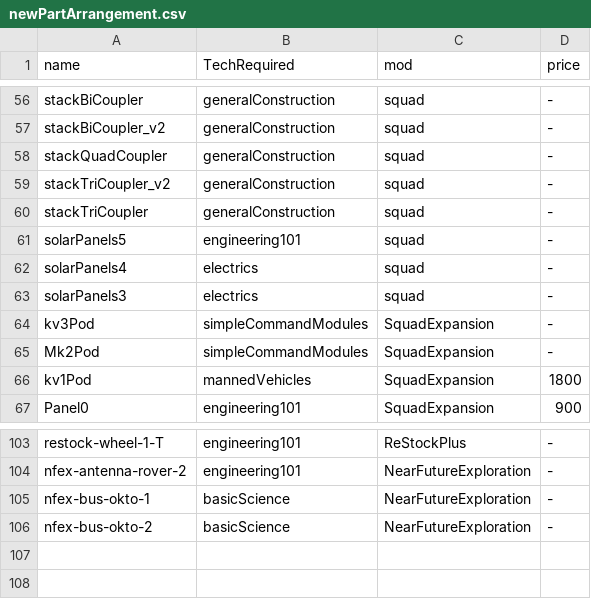
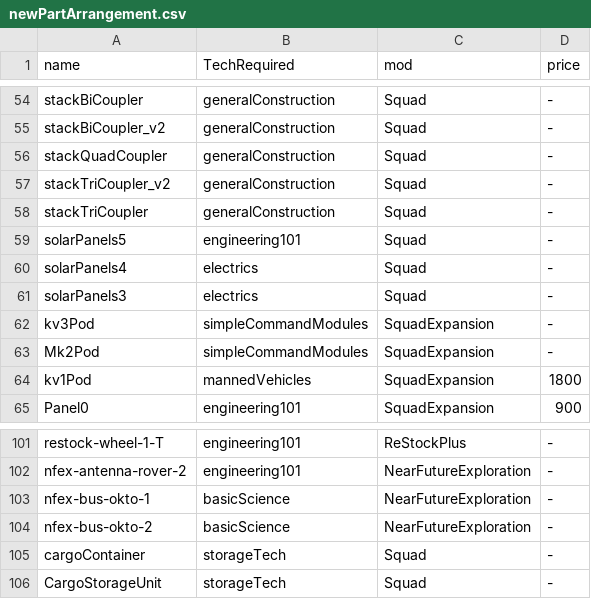
Before and after one commit to GonDragon/BetterEarlyTree, a CSV file: Scripts/newPartArrangement.csv, drawn as a sheet; only a part is shown, gaps mark what is left out; addresses are those after the commit; the diff covers the shown part only; the diff names each change by its address in the sheet, - before the commit and + after, or states it on an @@ line.

```diff
--- a/Scripts/newPartArrangement.csv
+++ b/Scripts/newPartArrangement.csv
-C54:C61 (mod): squad
+C54:C61 (mod): Squad
+row 105: cargoContainer | storageTech | Squad | -
+row 106: CargoStorageUnit | storageTech | Squad | -
```
Also changed, not shown: 2 removed rows and 54 edited cells elsewhere in this file, 2 other files.
